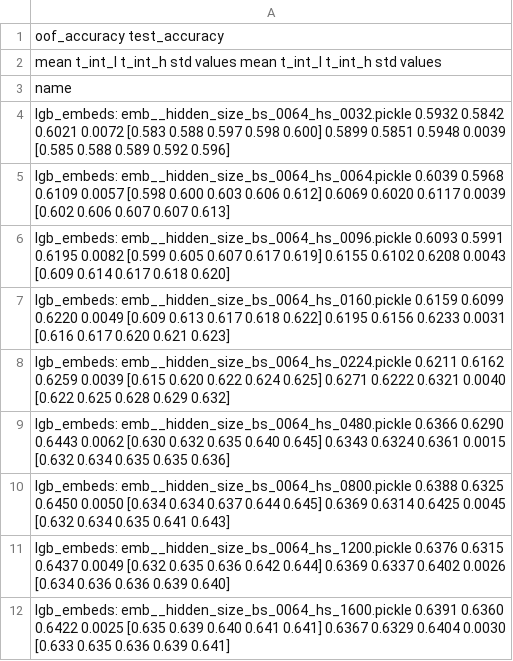
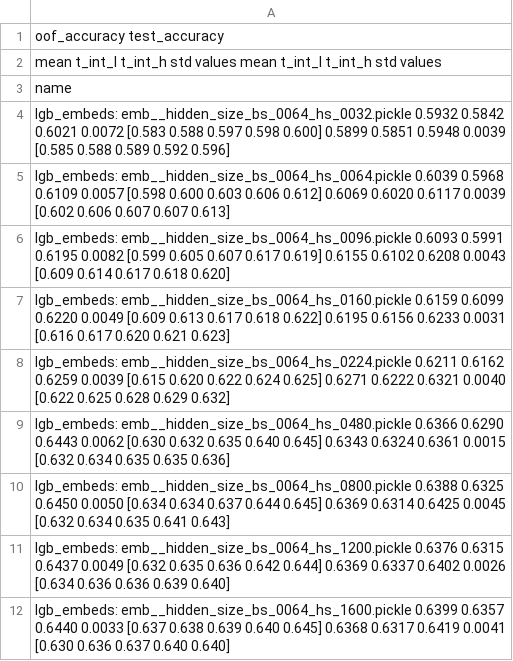
Before and after one commit to dllllb/pytorch-lifestream, a CSV file: experiments/scenario_age_pred/results/scenario_age_pred__hidden_size.csv, drawn as a sheet.

```diff
--- a/experiments/scenario_age_pred/results/scenario_age_pred__hidden_size.csv
+++ b/experiments/scenario_age_pred/results/scenario_age_pred__hidden_size.csv
@@ -11,2 +11,2 @@ lgb_embeds: emb__hidden_size_bs_0064_hs_0800.pickle       0.6388  0.6325  0.6450
 lgb_embeds: emb__hidden_size_bs_0064_hs_1200.pickle       0.6376  0.6315  0.6437 0.0049  [0.632 0.635 0.636 0.642 0.644]        0.6369  0.6337  0.6402 0.0026  [0.634 0.636 0.636 0.639 0.640]
-lgb_embeds: emb__hidden_size_bs_0064_hs_1600.pickle       0.6391  0.6360  0.6422 0.0025  [0.635 0.639 0.640 0.641 0.641]        0.6367  0.6329  0.6404 0.0030  [0.633 0.635 0.636 0.639 0.641]
+lgb_embeds: emb__hidden_size_bs_0064_hs_1600.pickle       0.6399  0.6357  0.6440 0.0033  [0.637 0.638 0.639 0.640 0.645]        0.6368  0.6317  0.6419 0.0041  [0.630 0.636 0.637 0.640 0.640]
```
Also changed, not shown: experiments/scenario_age_pred/results/scenario_age_pred.csv, experiments/scenario_age_pred/results/scenario_age_pred__loss.csv, 10 other files.
